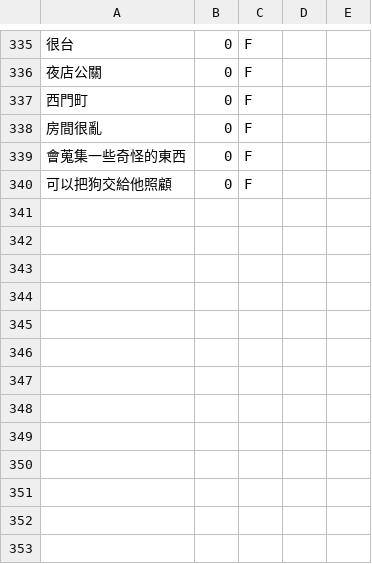
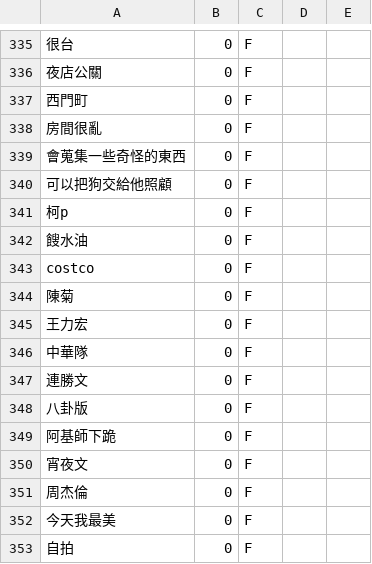
Before and after one commit to irukimo/open-test, a CSV file: questions.csv, drawn as a sheet; only a part is shown, gaps mark what is left out; the diff names each change by its address in the sheet, - before the commit and + after, or states it on an @@ line.

Commit message:
Add some questions

```diff
--- a/questions.csv
+++ b/questions.csv
+row 341: 柯p | 0 | F
+row 342: 餿水油 | 0 | F
+row 343: costco | 0 | F
+row 344: 陳菊 | 0 | F
+row 345: 王力宏 | 0 | F
+row 346: 中華隊 | 0 | F
+row 347: 連勝文 | 0 | F
+row 348: 八卦版 | 0 | F
+row 349: 阿基師下跪 | 0 | F
+row 350: 宵夜文 | 0 | F
+row 351: 周杰倫 | 0 | F
+row 352: 今天我最美 | 0 | F
+row 353: 自拍 | 0 | F
```
